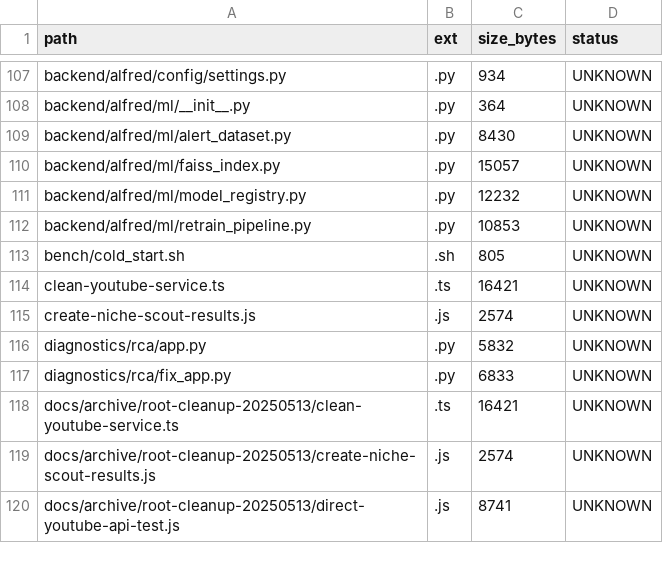
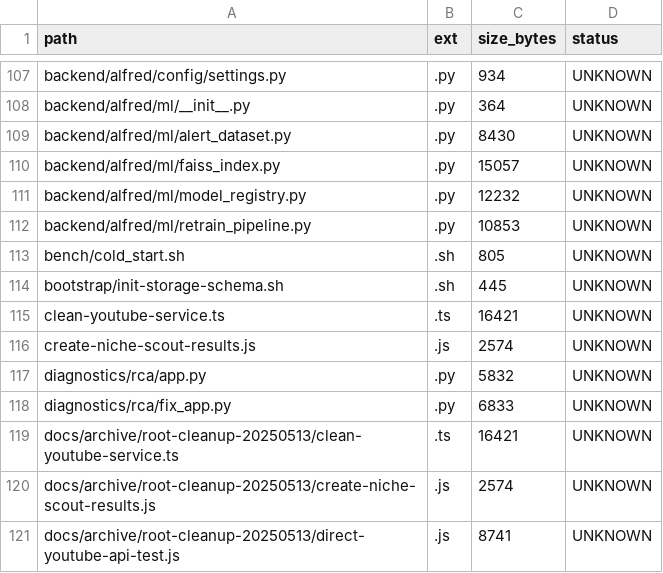
Before and after one commit to locotoki/alfred-agent-platform-v2, a CSV file: metrics/scripts_inventory.csv, drawn as a sheet; only a part is shown, gaps mark what is left out.

```diff
--- a/metrics/scripts_inventory.csv
+++ b/metrics/scripts_inventory.csv
@@ -113,2 +113,3 @@ backend/alfred/ml/retrain_pipeline.py,.py,10853,UNKNOWN
 bench/cold_start.sh,.sh,805,UNKNOWN
+bootstrap/init-storage-schema.sh,.sh,445,UNKNOWN
 clean-youtube-service.ts,.ts,16421,UNKNOWN
```
Also changed, not shown: 1 other file.
